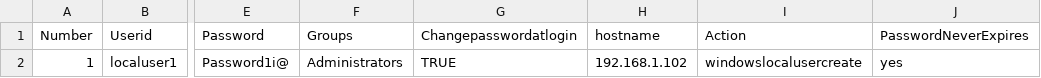
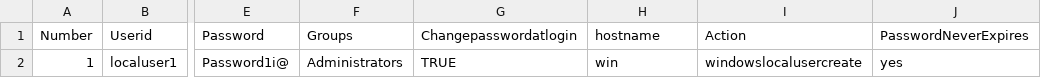
Before and after one commit to viqar19/IAM_Automation_reports, a CSV file: local_user_requests.csv, drawn as a sheet; only a part is shown, gaps mark what is left out; the diff names each change by its address in the sheet, - before the commit and + after, or states it on an @@ line.

Commit message:
Update local_user_requests.csv

```diff
--- a/local_user_requests.csv
+++ b/local_user_requests.csv
-H2 (hostname): 192.168.1.102
+H2 (hostname): win
```
